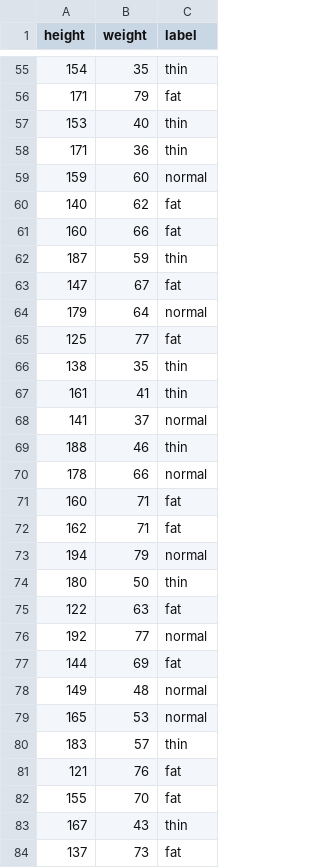
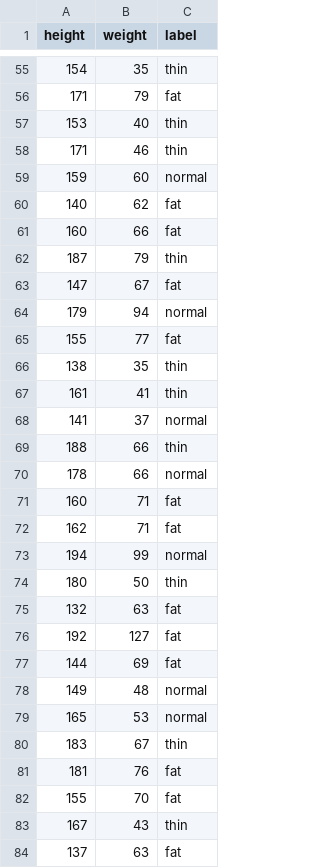
Before and after one commit to pykwon/python, a CSV file: bmi.csv, drawn as a sheet; only a part is shown, gaps mark what is left out; the diff covers the shown part only.

```diff
--- a/bmi.csv
+++ b/bmi.csv
@@ -57,3 +57,3 @@ height,weight,label
 153,40,thin
-171,36,thin
+171,46,thin
 159,60,normal
@@ -61,6 +61,6 @@ height,weight,label
 160,66,fat
-187,59,thin
+187,79,thin
 147,67,fat
-179,64,normal
-125,77,fat
+179,94,normal
+155,77,fat
 138,35,thin
@@ -68,3 +68,3 @@ height,weight,label
 141,37,normal
-188,46,thin
+188,66,thin
 178,66,normal
@@ -72,6 +72,6 @@ height,weight,label
 162,71,fat
-194,79,normal
+194,99,normal
 180,50,thin
-122,63,fat
-192,77,normal
+132,63,fat
+192,127,fat
 144,69,fat
@@ -79,6 +79,6 @@ height,weight,label
 165,53,normal
-183,57,thin
-121,76,fat
+183,67,thin
+181,76,fat
 155,70,fat
 167,43,thin
-137,73,fat
+137,63,fat
```
Also changed, not shown: 2 added rows, 2 removed rows and 62 edited cells elsewhere in this file.
